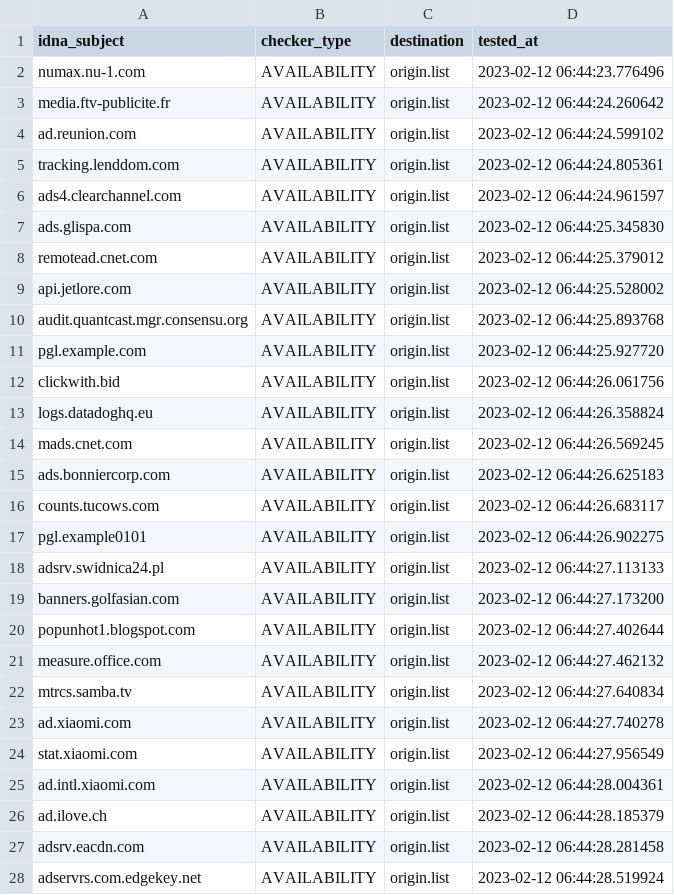
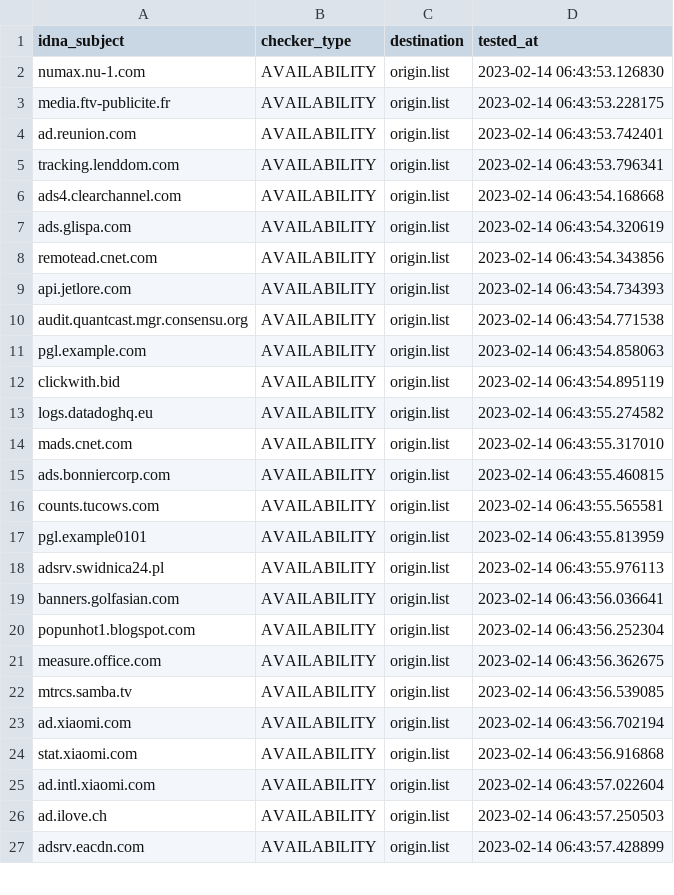
Before and after one commit to dead-hosts/hosts_web_yoyo.org, a CSV file: .pyfunceble/inactive.csv, drawn as a sheet; only a part is shown; the diff covers the shown part only.

```diff
--- a/.pyfunceble/inactive.csv
+++ b/.pyfunceble/inactive.csv
@@ -1,28 +1,27 @@
 idna_subject,checker_type,destination,tested_at
-numax.nu-1.com,AVAILABILITY,origin.list,2023-02-12 06:44:23.776496
-media.ftv-publicite.fr,AVAILABILITY,origin.list,2023-02-12 06:44:24.260642
-ad.reunion.com,AVAILABILITY,origin.list,2023-02-12 06:44:24.599102
-tracking.lenddom.com,AVAILABILITY,origin.list,2023-02-12 06:44:24.805361
-ads4.clearchannel.com,AVAILABILITY,origin.list,2023-02-12 06:44:24.961597
-ads.glispa.com,AVAILABILITY,origin.list,2023-02-12 06:44:25.345830
-remotead.cnet.com,AVAILABILITY,origin.list,2023-02-12 06:44:25.379012
-api.jetlore.com,AVAILABILITY,origin.list,2023-02-12 06:44:25.528002
-audit.quantcast.mgr.consensu.org,AVAILABILITY,origin.list,2023-02-12 06:44:25.893768
-pgl.example.com,AVAILABILITY,origin.list,2023-02-12 06:44:25.927720
-clickwith.bid,AVAILABILITY,origin.list,2023-02-12 06:44:26.061756
-logs.datadoghq.eu,AVAILABILITY,origin.list,2023-02-12 06:44:26.358824
-mads.cnet.com,AVAILABILITY,origin.list,2023-02-12 06:44:26.569245
-ads.bonniercorp.com,AVAILABILITY,origin.list,2023-02-12 06:44:26.625183
-counts.tucows.com,AVAILABILITY,origin.list,2023-02-12 06:44:26.683117
-pgl.example0101,AVAILABILITY,origin.list,2023-02-12 06:44:26.902275
-adsrv.swidnica24.pl,AVAILABILITY,origin.list,2023-02-12 06:44:27.113133
-banners.golfasian.com,AVAILABILITY,origin.list,2023-02-12 06:44:27.173200
-popunhot1.blogspot.com,AVAILABILITY,origin.list,2023-02-12 06:44:27.402644
-measure.office.com,AVAILABILITY,origin.list,2023-02-12 06:44:27.462132
-mtrcs.samba.tv,AVAILABILITY,origin.list,2023-02-12 06:44:27.640834
-ad.xiaomi.com,AVAILABILITY,origin.list,2023-02-12 06:44:27.740278
-stat.xiaomi.com,AVAILABILITY,origin.list,2023-02-12 06:44:27.956549
-ad.intl.xiaomi.com,AVAILABILITY,origin.list,2023-02-12 06:44:28.004361
-ad.ilove.ch,AVAILABILITY,origin.list,2023-02-12 06:44:28.185379
-adsrv.eacdn.com,AVAILABILITY,origin.list,2023-02-12 06:44:28.281458
-adservrs.com.edgekey.net,AVAILABILITY,origin.list,2023-02-12 06:44:28.519924
+numax.nu-1.com,AVAILABILITY,origin.list,2023-02-14 06:43:53.126830
+media.ftv-publicite.fr,AVAILABILITY,origin.list,2023-02-14 06:43:53.228175
+ad.reunion.com,AVAILABILITY,origin.list,2023-02-14 06:43:53.742401
+tracking.lenddom.com,AVAILABILITY,origin.list,2023-02-14 06:43:53.796341
+ads4.clearchannel.com,AVAILABILITY,origin.list,2023-02-14 06:43:54.168668
+ads.glispa.com,AVAILABILITY,origin.list,2023-02-14 06:43:54.320619
+remotead.cnet.com,AVAILABILITY,origin.list,2023-02-14 06:43:54.343856
+api.jetlore.com,AVAILABILITY,origin.list,2023-02-14 06:43:54.734393
+audit.quantcast.mgr.consensu.org,AVAILABILITY,origin.list,2023-02-14 06:43:54.771538
+pgl.example.com,AVAILABILITY,origin.list,2023-02-14 06:43:54.858063
+clickwith.bid,AVAILABILITY,origin.list,2023-02-14 06:43:54.895119
+logs.datadoghq.eu,AVAILABILITY,origin.list,2023-02-14 06:43:55.274582
+mads.cnet.com,AVAILABILITY,origin.list,2023-02-14 06:43:55.317010
+ads.bonniercorp.com,AVAILABILITY,origin.list,2023-02-14 06:43:55.460815
+counts.tucows.com,AVAILABILITY,origin.list,2023-02-14 06:43:55.565581
+pgl.example0101,AVAILABILITY,origin.list,2023-02-14 06:43:55.813959
+adsrv.swidnica24.pl,AVAILABILITY,origin.list,2023-02-14 06:43:55.976113
+banners.golfasian.com,AVAILABILITY,origin.list,2023-02-14 06:43:56.036641
+popunhot1.blogspot.com,AVAILABILITY,origin.list,2023-02-14 06:43:56.252304
+measure.office.com,AVAILABILITY,origin.list,2023-02-14 06:43:56.362675
+mtrcs.samba.tv,AVAILABILITY,origin.list,2023-02-14 06:43:56.539085
+ad.xiaomi.com,AVAILABILITY,origin.list,2023-02-14 06:43:56.702194
+stat.xiaomi.com,AVAILABILITY,origin.list,2023-02-14 06:43:56.916868
+ad.intl.xiaomi.com,AVAILABILITY,origin.list,2023-02-14 06:43:57.022604
+ad.ilove.ch,AVAILABILITY,origin.list,2023-02-14 06:43:57.250503
+adsrv.eacdn.com,AVAILABILITY,origin.list,2023-02-14 06:43:57.428899
```
Also changed, not shown: 3 added rows, 2 removed rows and 22 edited cells elsewhere in this file, 13 other files.
